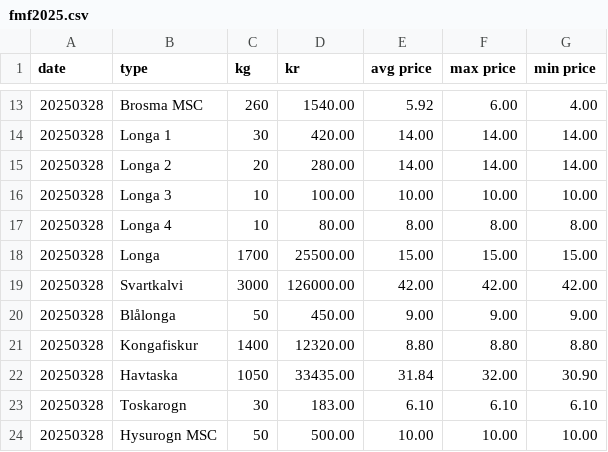
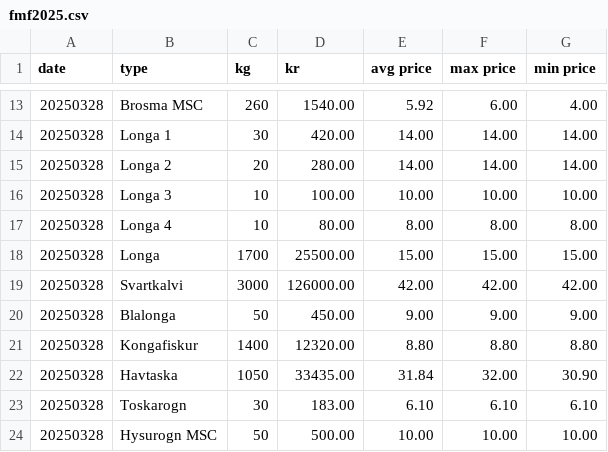
Before and after one commit to bardurt/fmffo, a CSV file: data/fmf2025.csv, drawn as a sheet; only a part is shown, gaps mark what is left out.

Commit message:
update dataset

```diff
--- a/data/fmf2025.csv
+++ b/data/fmf2025.csv
@@ -19,3 +19,3 @@ date,type,kg,kr,avg price,max price,min price
 20250328,Svartkalvi,3000,126000.00,42.00,42.00,42.00
-20250328,Blålonga,50,450.00,9.00,9.00,9.00
+20250328,Blalonga,50,450.00,9.00,9.00,9.00
 20250328,Kongafiskur,1400,12320.00,8.80,8.80,8.80
```
Also changed, not shown: data/fmf2024.csv, 1 other file.
